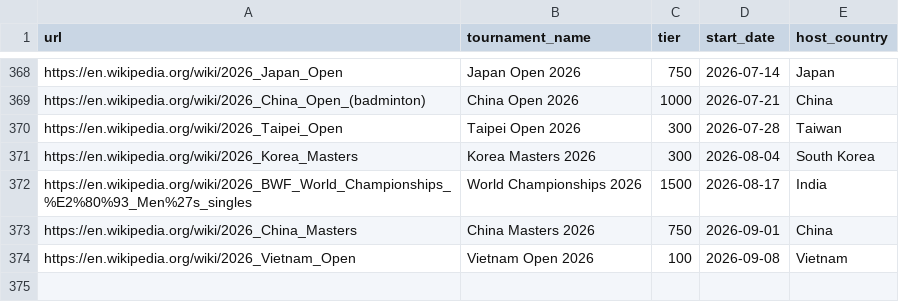
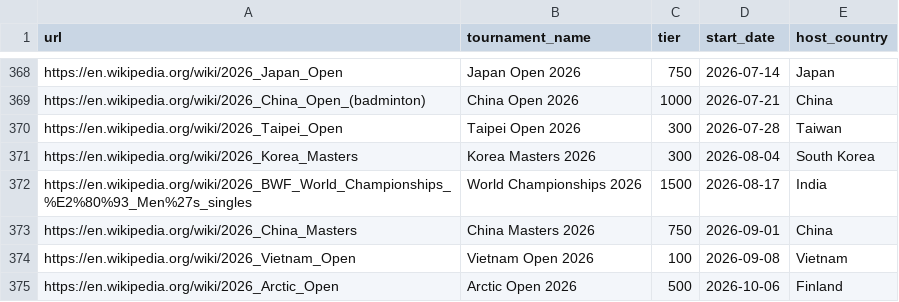
Before and after one commit to melthu/Deuce, a CSV file: data/config/tournaments_config.csv, drawn as a sheet; only a part is shown, gaps mark what is left out.

```diff
--- a/data/config/tournaments_config.csv
+++ b/data/config/tournaments_config.csv
@@ -374 +374,2 @@ https://en.wikipedia.org/wiki/2026_China_Masters,China Masters 2026,750,2026-09-
 https://en.wikipedia.org/wiki/2026_Vietnam_Open,Vietnam Open 2026,100,2026-09-08,Vietnam
+https://en.wikipedia.org/wiki/2026_Arctic_Open,Arctic Open 2026,500,2026-10-06,Finland
```
Also changed, not shown: 1 other file.
